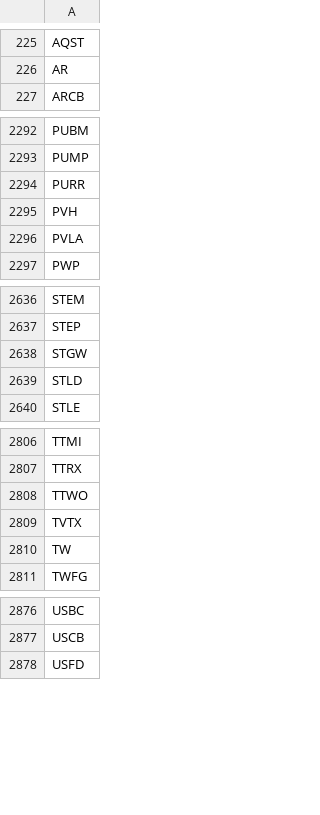
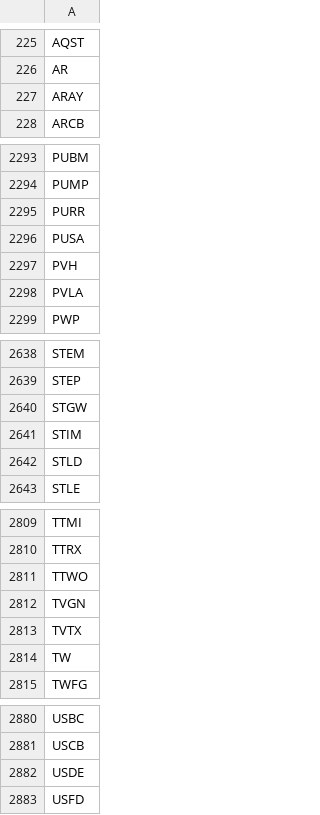
Before and after one commit to pcy604/stock-dashboard, a CSV file: data/universe_ever.csv, drawn as a sheet; only a part is shown, gaps mark what is left out; the diff covers the shown part only.

```diff
--- a/data/universe_ever.csv
+++ b/data/universe_ever.csv
@@ -226,2 +226,3 @@ AQST
 AR
+ARAY
 ARCB
@@ -2294,2 +2295,3 @@ PUMP
 PURR
+PUSA
 PVH
@@ -2638,2 +2640,3 @@ STEP
 STGW
+STIM
 STLD
@@ -2808,2 +2811,3 @@ TTRX
 TTWO
+TVGN
 TVTX
@@ -2877,2 +2881,3 @@ USBC
 USCB
+USDE
 USFD
```
Also changed, not shown: 1 added row elsewhere in this file, 7 other files.
